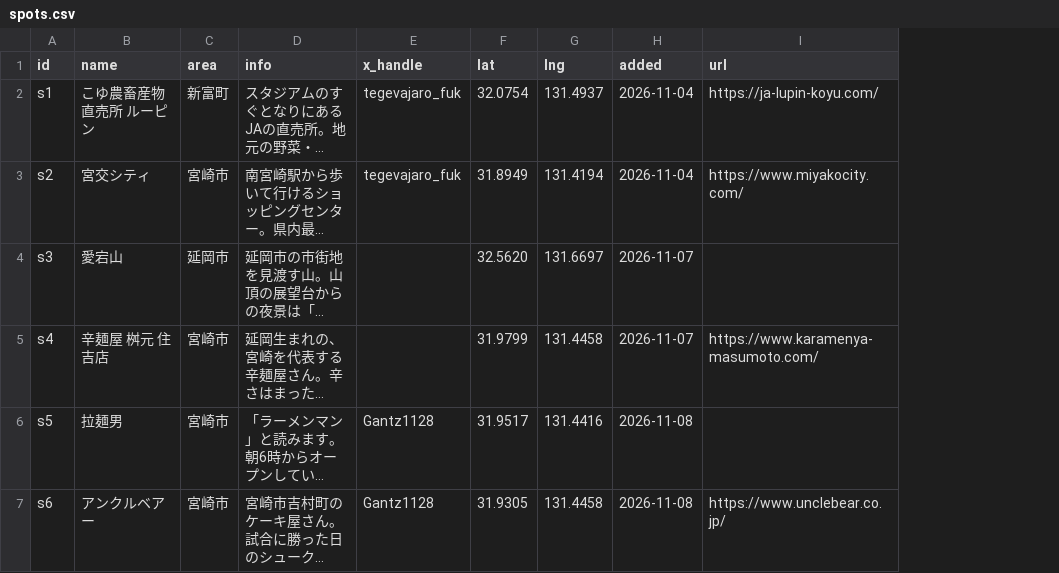
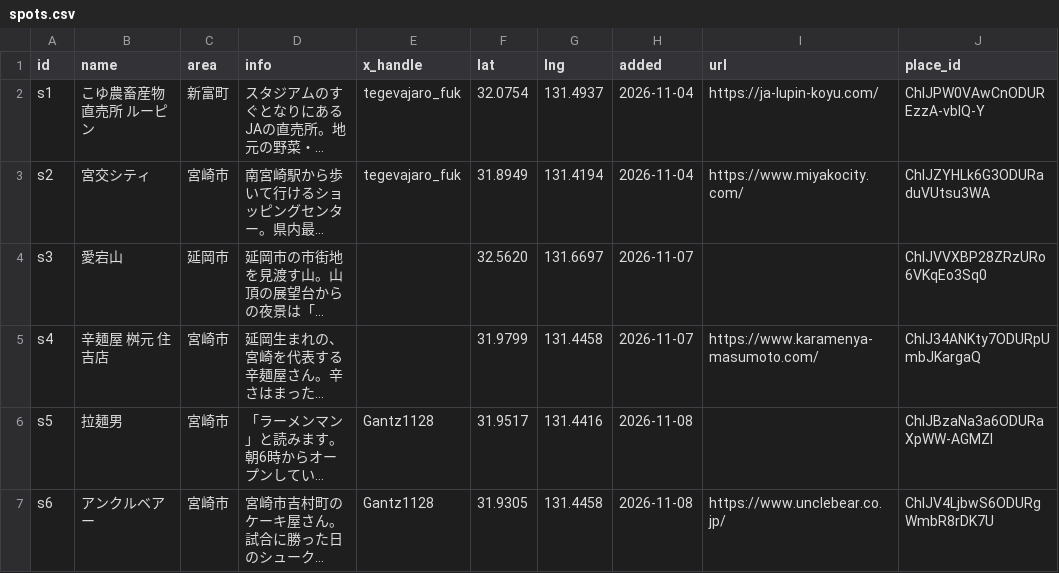
Before and after one commit to roastia/tegevajaro-stats, a CSV file: src/data/spots.csv, drawn as a sheet; long unchanged cells end in …; the diff names each change by its address in the sheet, - before the commit and + after, or states it on an @@ line.

```diff
--- a/src/data/spots.csv
+++ b/src/data/spots.csv
+column J (place_id), rows 2-7: ChIJPW0VAwCnODUREzzA-vbIQ-Y | ChIJZYHLk6G3ODURaduVUtsu3WA | ChIJVVXBP28ZRzURo6VKqEo3Sq0 | ChIJ34ANKty7ODURpUmbJKargaQ | ChIJBzaNa3a6ODURaXpWW-AGMZI | ChIJV4LjbwS6ODURgWmbR8rDK7U
```
Also changed, not shown: 4 other files.
